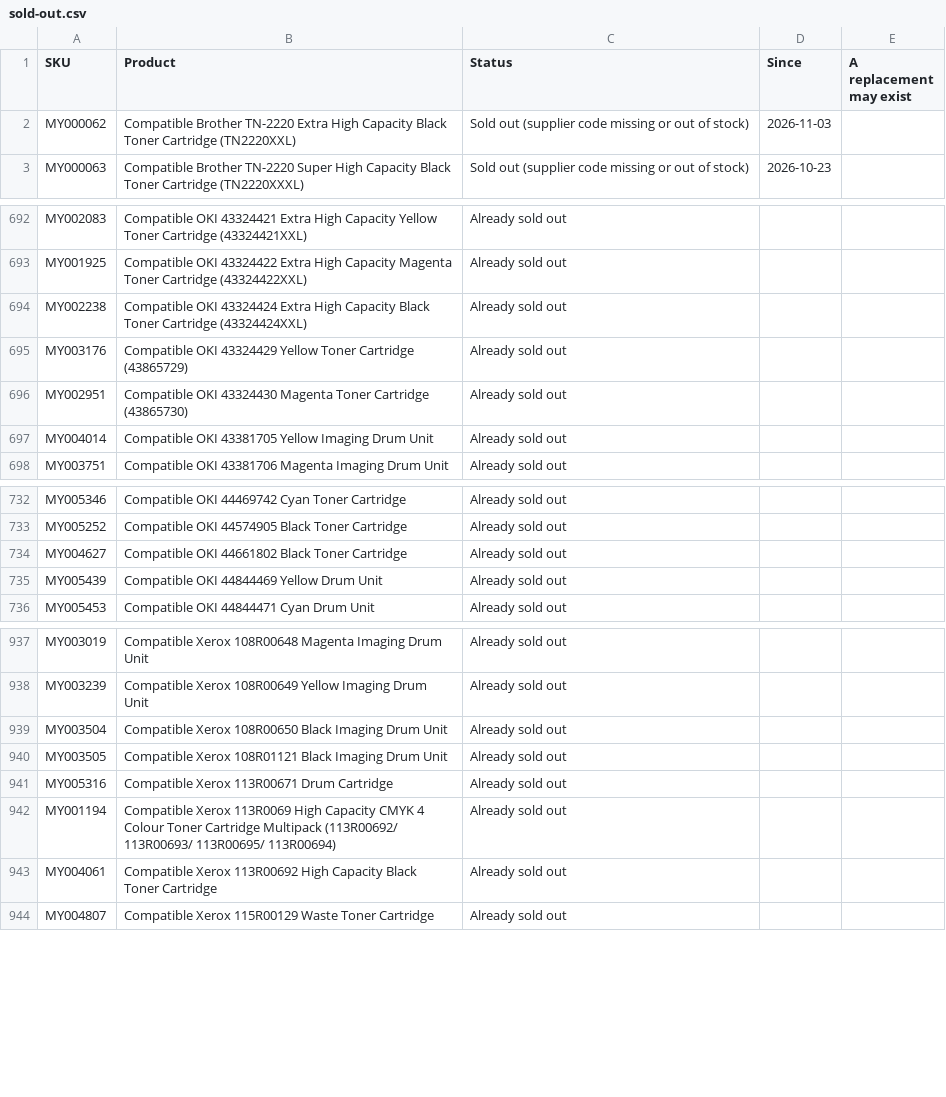
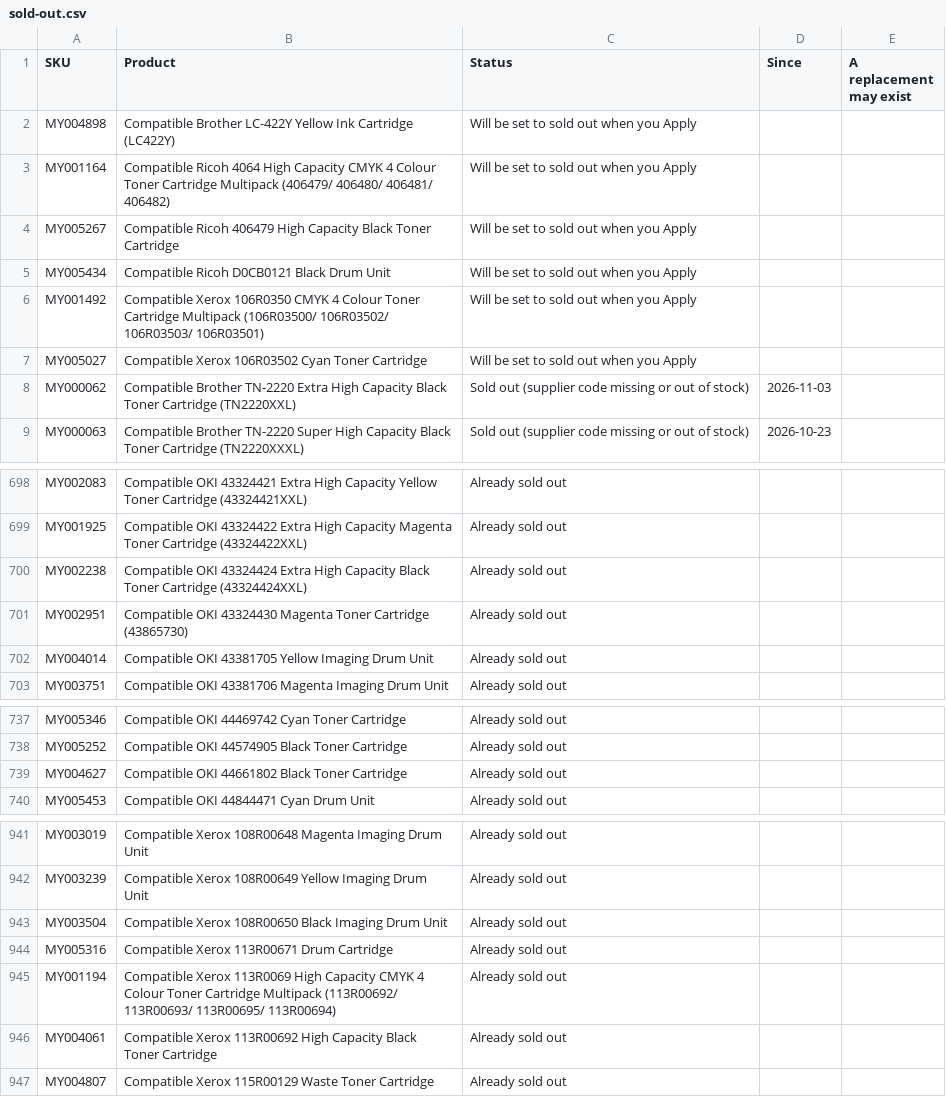
Before and after one commit to Gruffalos-Shadow-Hunt-140424/report-88ad8a3a92, a CSV file: sold-out.csv, drawn as a sheet; only a part is shown, gaps mark what is left out; removed rows and columns are numbered as before the commit, all else as after; the diff names each change by its address in the sheet, - before the commit and + after, or states it on an @@ line.

```diff
--- a/sold-out.csv
+++ b/sold-out.csv
+row 2: MY004898 | Compatible Brother LC-422Y Yellow Ink Cartridge (LC422Y) | Will be set to sold out when you Apply
+row 3: MY001164 | Compatible Ricoh 4064 High Capacity CMYK 4 Colour Toner Cartridge Multipack (406479/ 406480/ 406481/ 406482) | Will be set to sold out when you Apply
+row 4: MY005267 | Compatible Ricoh 406479 High Capacity Black Toner Cartridge | Will be set to sold out when you Apply
+row 5: MY005434 | Compatible Ricoh D0CB0121 Black Drum Unit | Will be set to sold out when you Apply
+row 6: MY001492 | Compatible Xerox 106R0350 CMYK 4 Colour Toner Cartridge Multipack (106R03500/ 106R03502/ 106R03503/ 106R03501) | Will be set to sold out when you Apply
+row 7: MY005027 | Compatible Xerox 106R03502 Cyan Toner Cartridge | Will be set to sold out when you Apply
-row 695: MY003176 | Compatible OKI 43324429 Yellow Toner Cartridge (43865729) | Already sold out
-row 735: MY005439 | Compatible OKI 44844469 Yellow Drum Unit | Already sold out
-row 940: MY003505 | Compatible Xerox 108R01121 Black Imaging Drum Unit | Already sold out
```
Also changed, not shown: changes.csv, 2 other files.
